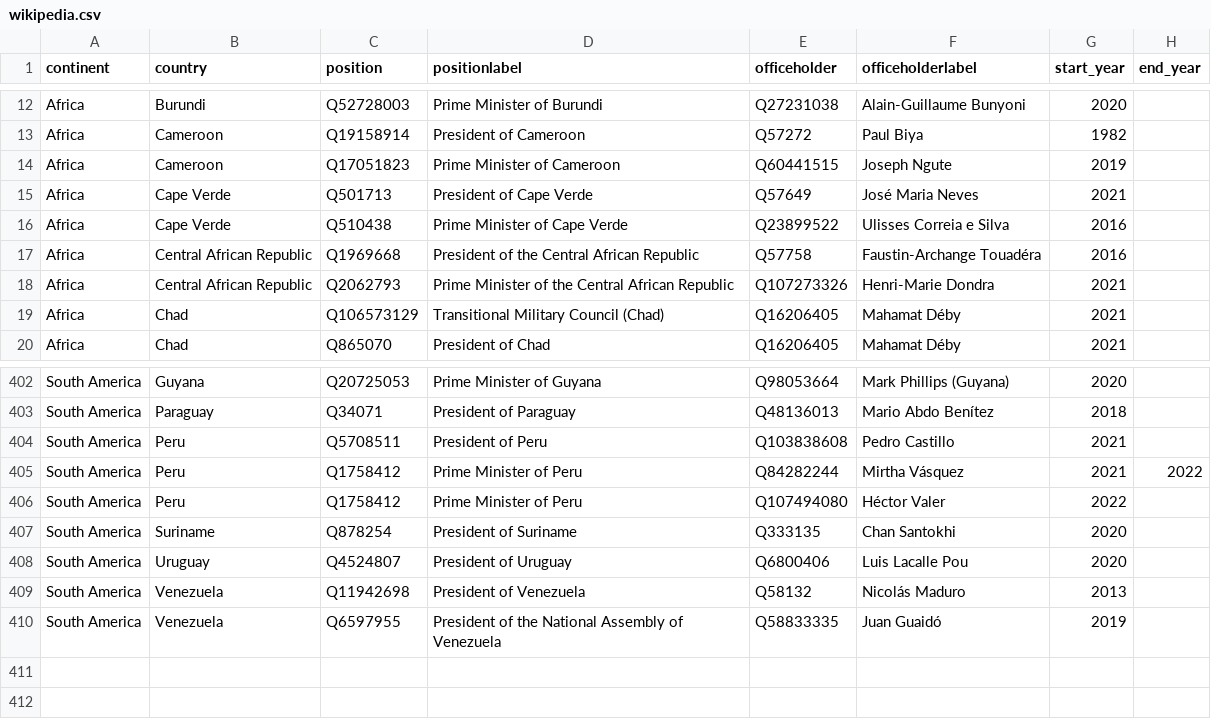
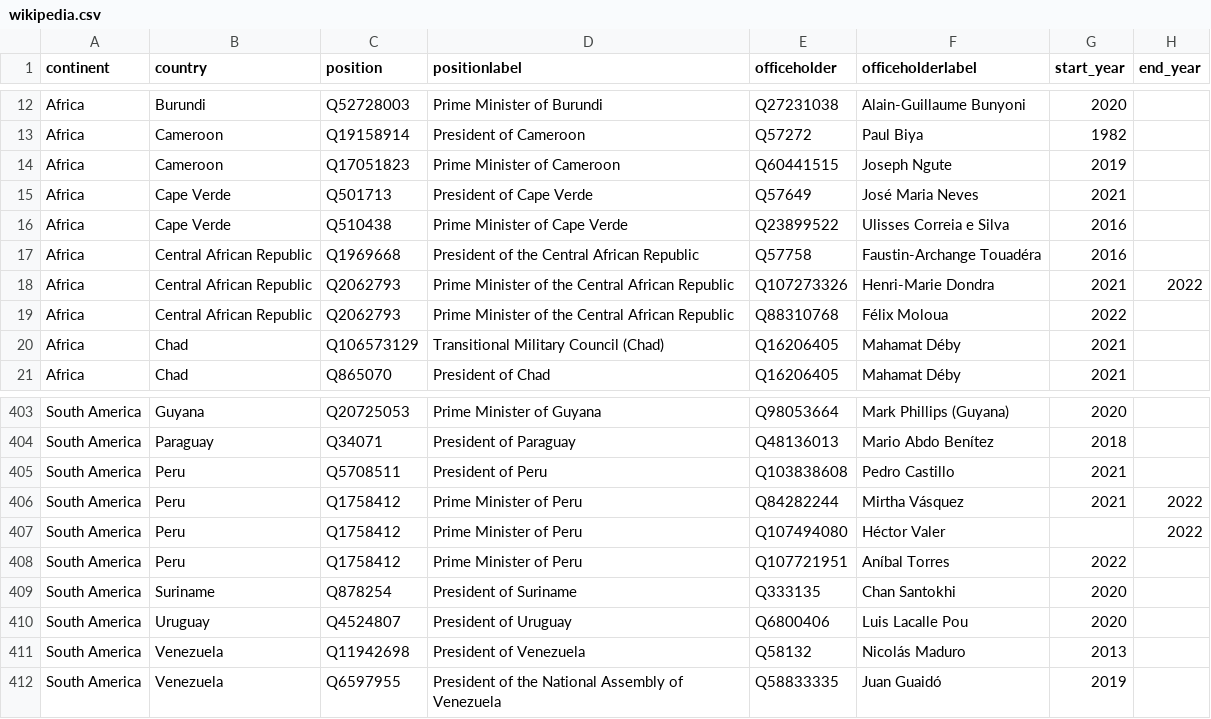
Before and after one commit to every-politician-scrapers/world-leaders-2021, a CSV file: data/wikipedia.csv, drawn as a sheet; only a part is shown, gaps mark what is left out.

```diff
--- a/data/wikipedia.csv
+++ b/data/wikipedia.csv
@@ -17,3 +17,4 @@ Africa,Cape Verde,Q510438,Prime Minister of Cape Verde,Q23899522,Ulisses Correia
 Africa,Central African Republic,Q1969668,President of the Central African Republic,Q57758,Faustin-Archange Touadéra,2016,
-Africa,Central African Republic,Q2062793,Prime Minister of the Central African Republic,Q107273326,Henri-Marie Dondra,2021,
+Africa,Central African Republic,Q2062793,Prime Minister of the Central African Republic,Q107273326,Henri-Marie Dondra,2021,2022
+Africa,Central African Republic,Q2062793,Prime Minister of the Central African Republic,Q88310768,Félix Moloua,2022,
 Africa,Chad,Q106573129,Transitional Military Council (Chad),Q16206405,Mahamat Déby,2021,
@@ -405,3 +406,4 @@ South America,Peru,Q5708511,President of Peru,Q103838608,Pedro Castillo,2021,
 South America,Peru,Q1758412,Prime Minister of Peru,Q84282244,Mirtha Vásquez,2021,2022
-South America,Peru,Q1758412,Prime Minister of Peru,Q107494080,Héctor Valer,2022,
+South America,Peru,Q1758412,Prime Minister of Peru,Q107494080,Héctor Valer,,2022
+South America,Peru,Q1758412,Prime Minister of Peru,Q107721951,Aníbal Torres,2022,
 South America,Suriname,Q878254,President of Suriname,Q333135,Chan Santokhi,2020,
```
Also changed, not shown: data/diff.csv.
